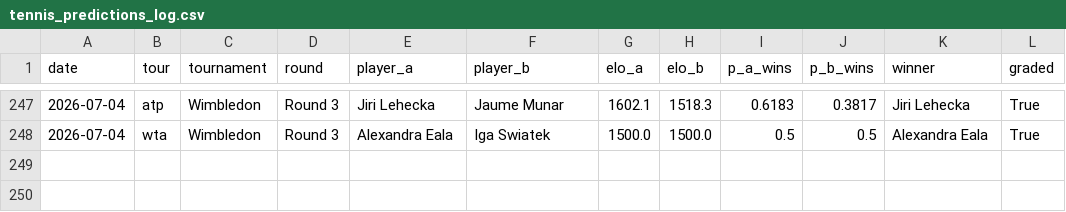
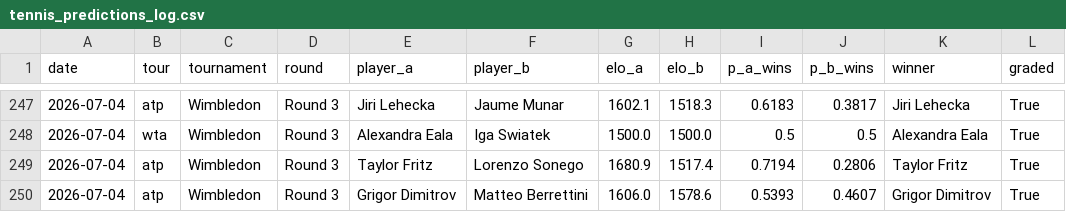
Before and after one commit to yuschajp/mlb_hits_model, a CSV file: data/ledger/tennis_predictions_log.csv, drawn as a sheet; only a part is shown, gaps mark what is left out; the diff names each change by its address in the sheet, - before the commit and + after, or states it on an @@ line.

```diff
--- a/data/ledger/tennis_predictions_log.csv
+++ b/data/ledger/tennis_predictions_log.csv
+row 249: 2026-07-04 | atp | Wimbledon | Round 3 | Taylor Fritz | Lorenzo Sonego | 1680.9 | 1517.4 | 0.7194 | 0.2806 | Taylor Fritz | True
+row 250: 2026-07-04 | atp | Wimbledon | Round 3 | Grigor Dimitrov | Matteo Berrettini | 1606.0 | 1578.6 | 0.5393 | 0.4607 | Grigor Dimitrov | True
```
Also changed, not shown: data/ledger/k_predictions_log.csv, data/ledger/wc_gs_predictions_log.csv, 3 other files.
